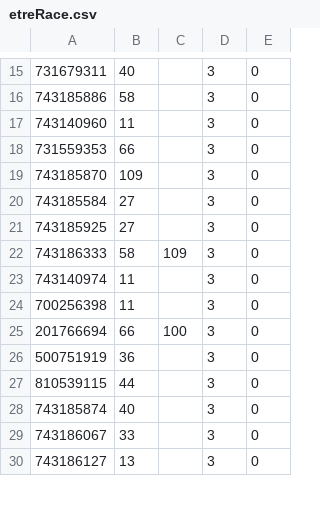
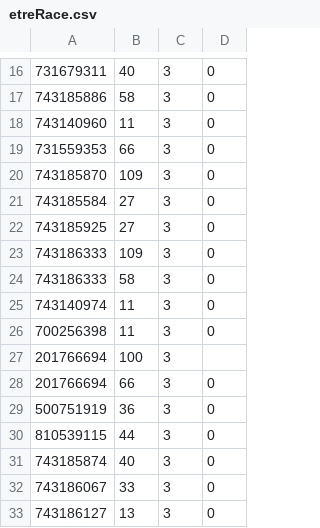
Before and after one commit to laurinemell/Projet-Kitie, a CSV file: DataSQL/etreRace.csv, drawn as a sheet; only a part is shown, gaps mark what is left out; removed rows and columns are numbered as before the commit, all else as after; the diff covers the shown part only; the diff names each change by its address in the sheet, - before the commit and + after, or states it on an @@ line.

```diff
--- a/DataSQL/etreRace.csv
+++ b/DataSQL/etreRace.csv
-column C, rows 22-25: 109 |  |  | 100
+row 23: 743186333 | 109 | 3 | 0
+row 27: 201766694 | 100 | 3
```
Also changed, not shown: 15 added rows elsewhere in this file.
